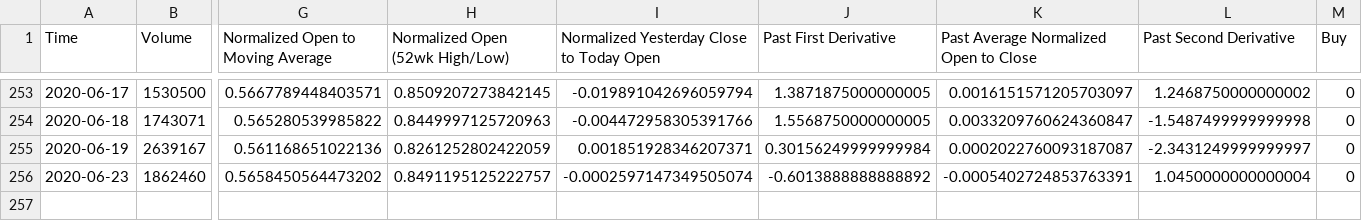
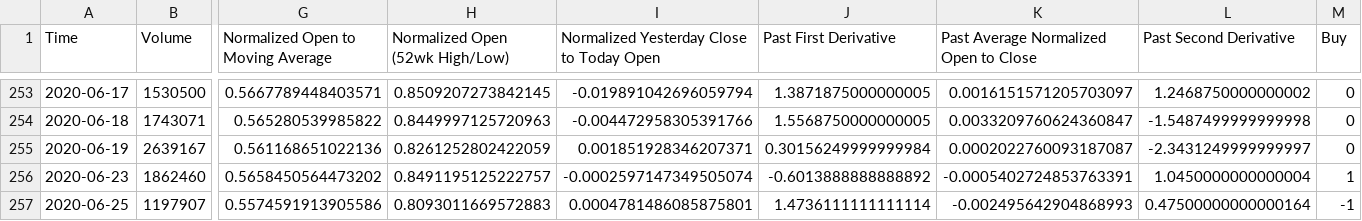
Before and after one commit to jonathancao0213/Summer_Project_2020, a CSV file: Models/Data/GOOGL_stock_normalized.csv, drawn as a sheet; only a part is shown, gaps mark what is left out; rows hold the shown columns only; the diff names each change by its address in the sheet, - before the commit and + after, or states it on an @@ line.

```diff
--- a/Models/Data/GOOGL_stock_normalized.csv
+++ b/Models/Data/GOOGL_stock_normalized.csv
-M256 (Buy): 0
+M256 (Buy): 1
+row 257: 2020-06-25 | 1197907 | 0.5574591913905586 | 0.8093011669572883 | 0.0004781486085875801 | 1.4736111111111114 | -0.002495642904868993 | 0.47500000000000164 | -1
```
Also changed, not shown: Models/Data/TSLA_stock_normalized.csv, 11 other files.
